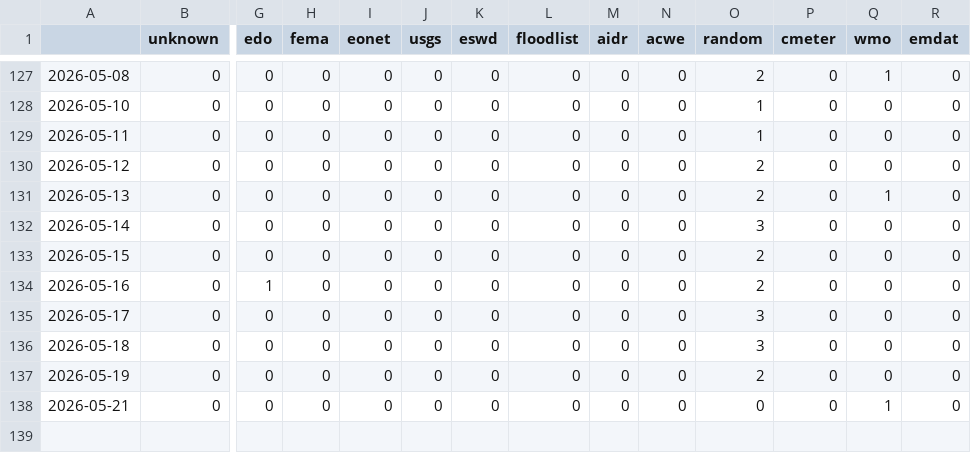
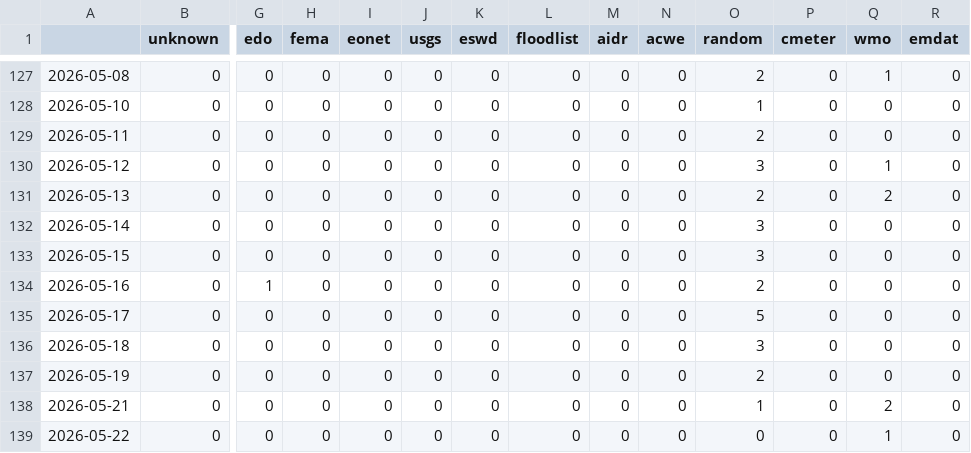
Before and after one commit to hannak555-news/HindiExtremes, a CSV file: csv/feeds_date.csv, drawn as a sheet; only a part is shown, gaps mark what is left out; rows hold the shown columns only; the diff names each change by its address in the sheet, - before the commit and + after, or states it on an @@ line.

```diff
--- a/csv/feeds_date.csv
+++ b/csv/feeds_date.csv
-O129 (random): 1
+O129 (random): 2
-O130 (random): 2
+O130 (random): 3
-Q130 (wmo): 0
+Q130 (wmo): 1
-Q131 (wmo): 1
+Q131 (wmo): 2
-O133 (random): 2
+O133 (random): 3
-O135 (random): 3
+O135 (random): 5
-O138 (random): 0
+O138 (random): 1
-Q138 (wmo): 1
+Q138 (wmo): 2
+row 139: 2026-05-22 | 0 | 0 | 0 | 0 | 0 | 0 | 0 | 0 | 0 | 0 | 0 | 1 | 0
```
Also changed, not shown: csv/extremes_date.csv, 5 other files.
